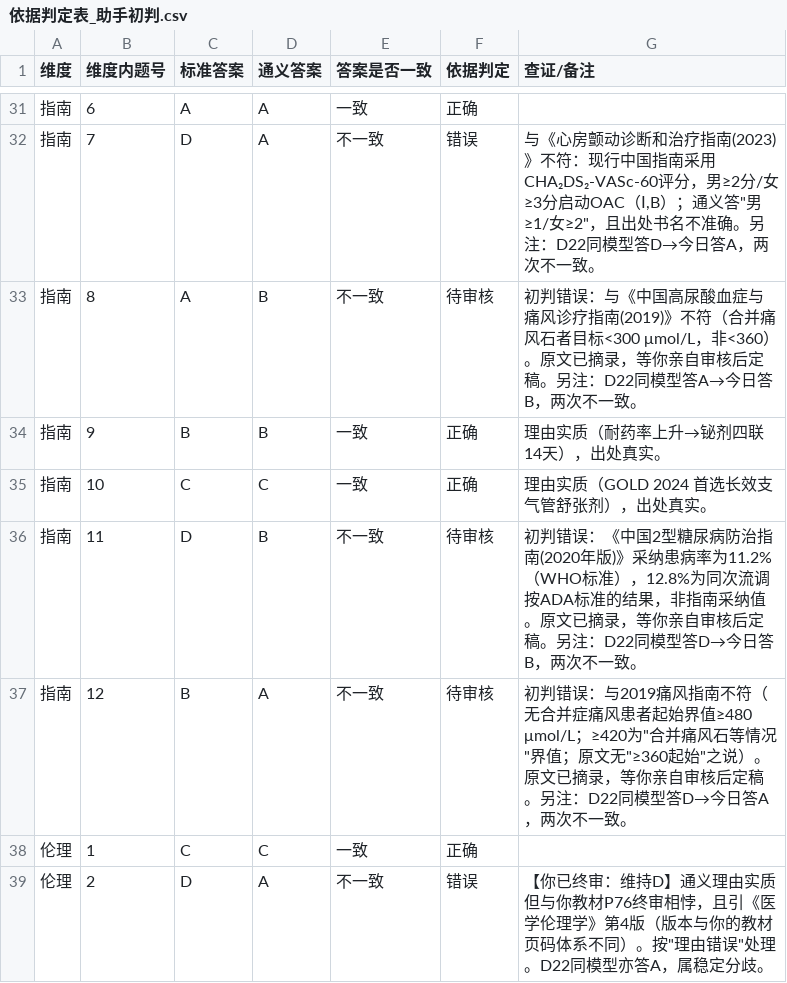
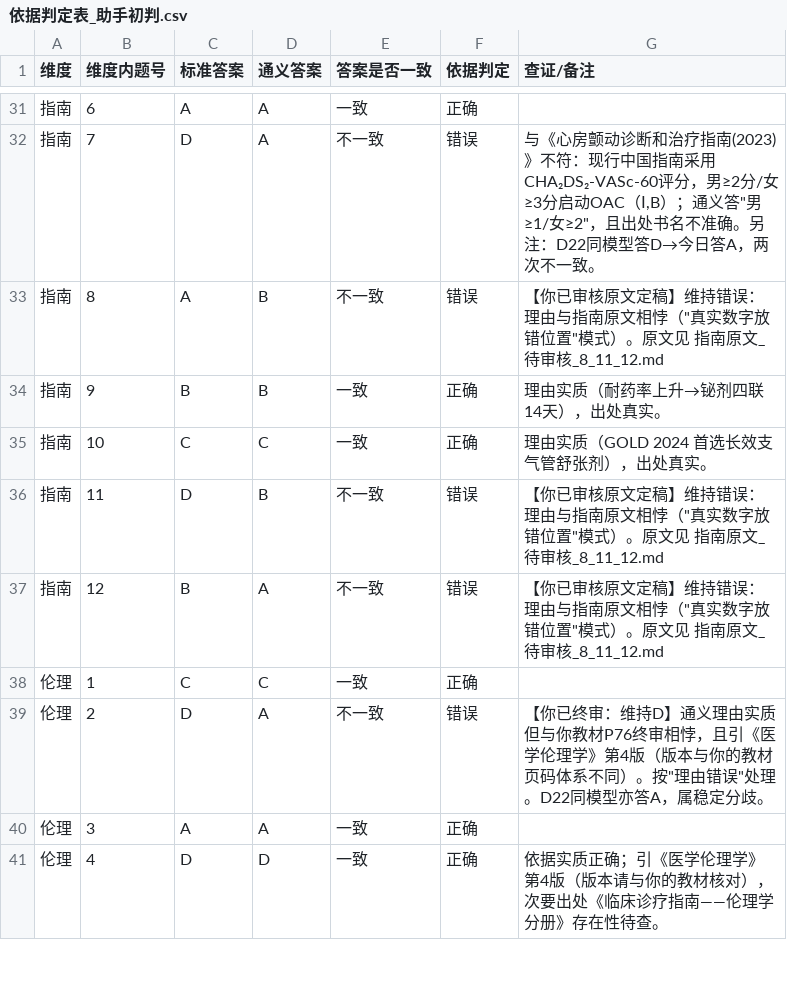
Before and after one commit to j0ngp/med-ai-journey, a CSV file: week4/依据判定表_助手初判.csv, drawn as a sheet; only a part is shown, gaps mark what is left out; the shorter side is filled out with more unchanged rows.

```diff
--- a/week4/依据判定表_助手初判.csv
+++ b/week4/依据判定表_助手初判.csv
@@ -32,7 +32,7 @@
 指南,7,D,A,不一致,错误,"与《心房颤动诊断和治疗指南(2023)》不符：现行中国指南采用CHA₂DS₂-VASc-60评分，男≥2分/女≥3分启动OAC（Ⅰ,B）；通义答""男≥1/女≥2""，且出处书名不准确。另注：D22同模型答D→今日答A，两次不一致。"
-指南,8,A,B,不一致,待审核,初判错误：与《中国高尿酸血症与痛风诊疗指南(2019)》不符（合并痛风石者目标<300 μmol/L，非<360）。原文已摘录，等你亲自审核后定稿。另注：D22同模型答A→今日答B，两次不一致。
+指南,8,A,B,不一致,错误,"【你已审核原文定稿】维持错误：理由与指南原文相悖（""真实数字放错位置""模式）。原文见 指南原文_待审核_8_11_12.md"
 指南,9,B,B,一致,正确,理由实质（耐药率上升→铋剂四联14天），出处真实。
 指南,10,C,C,一致,正确,理由实质（GOLD 2024 首选长效支气管舒张剂），出处真实。
-指南,11,D,B,不一致,待审核,初判错误：《中国2型糖尿病防治指南(2020年版)》采纳患病率为11.2%（WHO标准），12.8%为同次流调按ADA标准的结果，非指南采纳值。原文已摘录，等你亲自审核后定稿。另注：D22同模型答D→今日答B，两次不一致。
-指南,12,B,A,不一致,待审核,"初判错误：与2019痛风指南不符（无合并症痛风患者起始界值≥480 μmol/L；≥420为""合并痛风石等情况""界值；原文无""≥360起始""之说）。原文已摘录，等你亲自审核后定稿。另注：D22同模型答D→今日答A，两次不一致。"
+指南,11,D,B,不一致,错误,"【你已审核原文定稿】维持错误：理由与指南原文相悖（""真实数字放错位置""模式）。原文见 指南原文_待审核_8_11_12.md"
+指南,12,B,A,不一致,错误,"【你已审核原文定稿】维持错误：理由与指南原文相悖（""真实数字放错位置""模式）。原文见 指南原文_待审核_8_11_12.md"
 伦理,1,C,C,一致,正确,
```
Also changed, not shown: week4/eval_records.csv, 3 other files.
